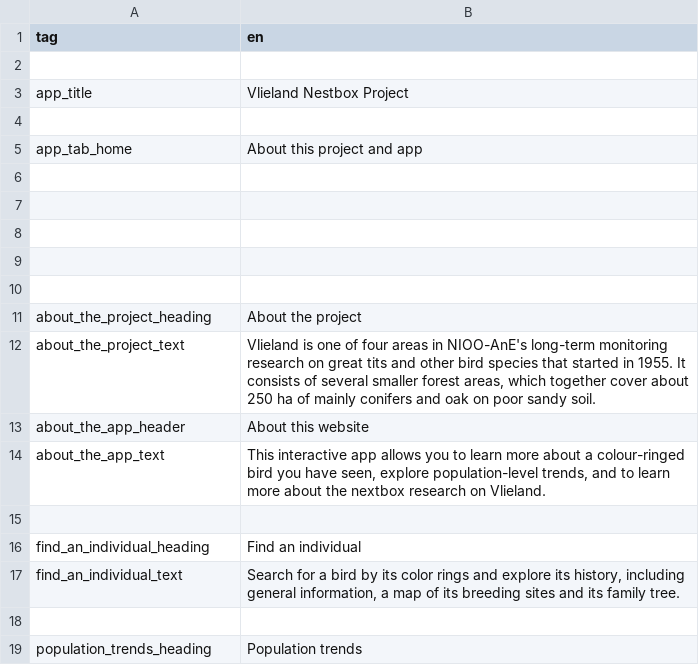
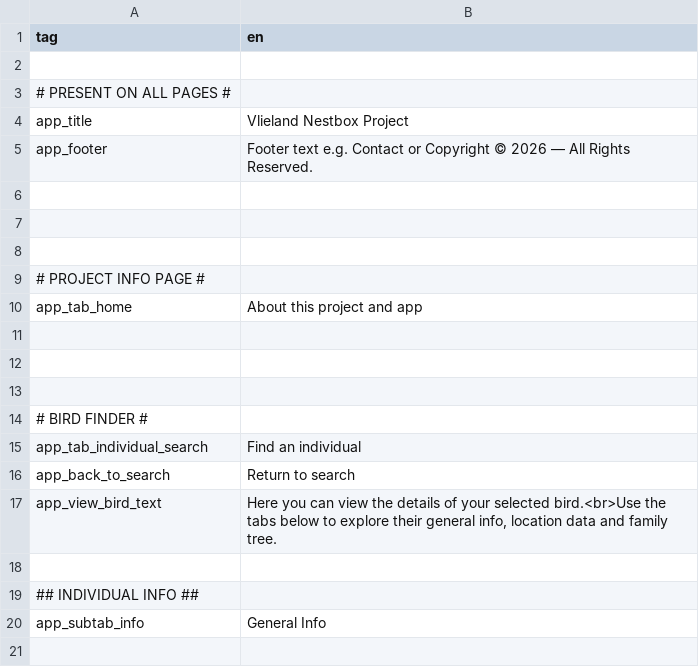
Before and after one commit to LifeLoveDeath/VlielandShiny, a CSV file: translation_data/translation_en.csv, drawn as a sheet; only a part is shown; the shorter side is filled out with more unchanged rows; the diff covers the shown part only; the diff names each change by its address in the sheet, - before the commit and + after, or states it on an @@ line.

```diff
--- a/translation_data/translation_en.csv
+++ b/translation_data/translation_en.csv
+row 3: # PRESENT ON ALL PAGES #
+row 5: app_footer | Footer text e.g. Contact or Copyright © 2026 — All Rights Reserved.
+row 7: (empty)
+row 8: (empty)
+row 9: # PROJECT INFO PAGE #
+row 14: # BIRD FINDER #
+row 15: app_tab_individual_search | Find an individual
+row 16: app_back_to_search | Return to search
+row 17: app_view_bird_text | Here you can view the details of your selected bird.<br>Use the tabs below to explore their general info, location data and family tree.
+row 18: (empty)
+row 19: ## INDIVIDUAL INFO ##
+row 20: app_subtab_info | General Info
+row 21: (empty)
```
Also changed, not shown: 15 added rows and 10 removed rows elsewhere in this file, translation_data/translation_nl.csv, 1 other file.
